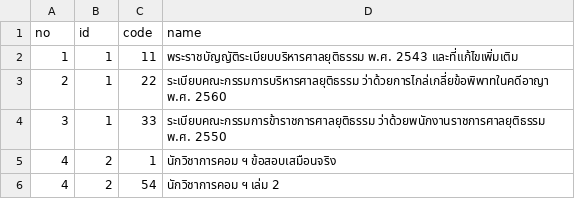
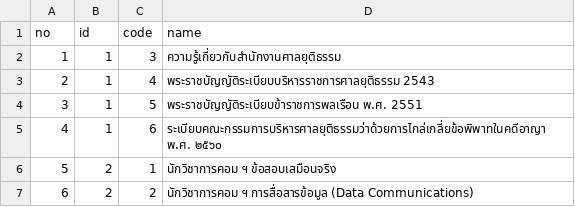
Before and after one commit to Linlijian/treasury-quiz, a CSV file: treasury.csv, drawn as a sheet.

```diff
--- a/treasury.csv
+++ b/treasury.csv
@@ -1,6 +1,7 @@
 no,id,code,name
-1,1,11,พระราชบัญญัติระเบียบบริหารศาลยุติธรรม พ.ศ. 2543 และที่แก้ไขเพิ่มเติม
-2,1,22,ระเบียบคณะกรรมการบริหารศาลยุติธรรม ว่าด้วยการไกล่เกลี่ยข้อพิพาทในคดีอาญา พ.ศ. 2560
-3,1,33,ระเบียบคณะกรรมการข้าราชการศาลยุติธรรม ว่าด้วยพนักงานราชการศาลยุติธรรม พ.ศ. 2550
-4,2,1,นักวิชาการคอม ฯ ข้อสอบเสมือนจริง
-4,2,54,นักวิชาการคอม ฯ เล่ม 2
+1,1,3,ความรู้เกี่ยวกับสำนักงานศาลยุติธรรม
+2,1,4,พระราชบัญญัติระเบียบบริหารราชการศาลยุติธรรม 2543
+3,1,5,พระราชบัญญัติระเบียบข้าราชการพลเรือน พ.ศ. 2551
+4,1,6,ระเบียบคณะกรรมการบริหารศาลยุติธรรมว่าด้วยการไกล่เกลี่ยข้อพิพาทในคดีอาญา พ.ศ. ๒๕๖๐
+5,2,1,นักวิชาการคอม ฯ ข้อสอบเสมือนจริง
+6,2,2,นักวิชาการคอม ฯ การสื่อสารข้อมูล (Data Communications)
```
Also changed, not shown: 5 other files.
